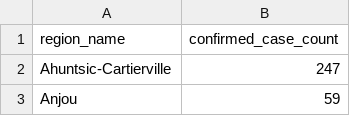
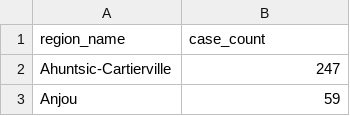
Before and after one commit to sitrucp/canada_covid_health_regions, a CSV file: montreal/montreal_confirmed_cases.csv, drawn as a sheet; only a part is shown.

```diff
--- a/montreal/montreal_confirmed_cases.csv
+++ b/montreal/montreal_confirmed_cases.csv
@@ -1,2 +1,2 @@
-region_name,confirmed_case_count
+region_name,case_count
 Ahuntsic-Cartierville,247
```
Also changed, not shown: 7 other files.
